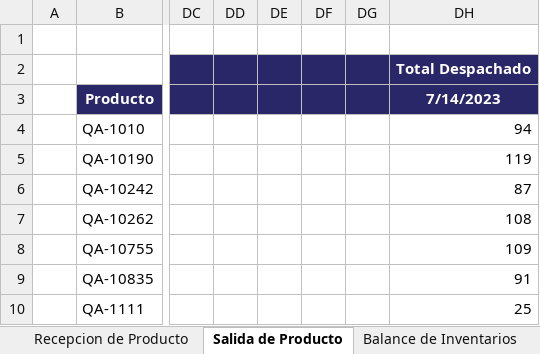
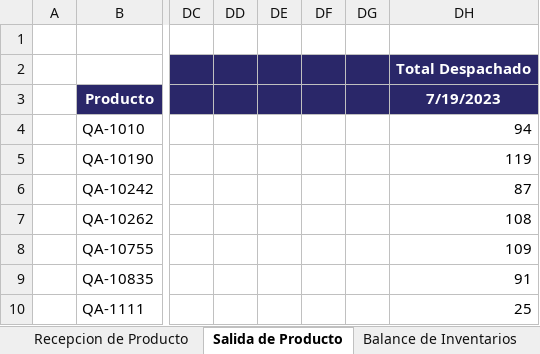
Before and after one commit to elvisromano14/DisbatteryApp, an Excel workbook: docs/21-07-23 Gestion de inventarios al de filtros.xlsx, sheet Salida de Producto, drawn as a sheet; only a part is shown, gaps mark what is left out; values as stored, in another font and other column widths than the file's, no borders; the diff names each change by its address in the sheet, - before the commit and + after, or states it on an @@ line.

```diff
--- a/docs/21-07-23 Gestion de inventarios al de filtros.xlsx (sheet Salida de Producto)
+++ b/docs/21-07-23 Gestion de inventarios al de filtros.xlsx (sheet Salida de Producto)
-DH3: 7/14/2023
+DH3: 7/19/2023
```
Also changed, not shown: sheet Recepcion de Producto, 6 other files.
